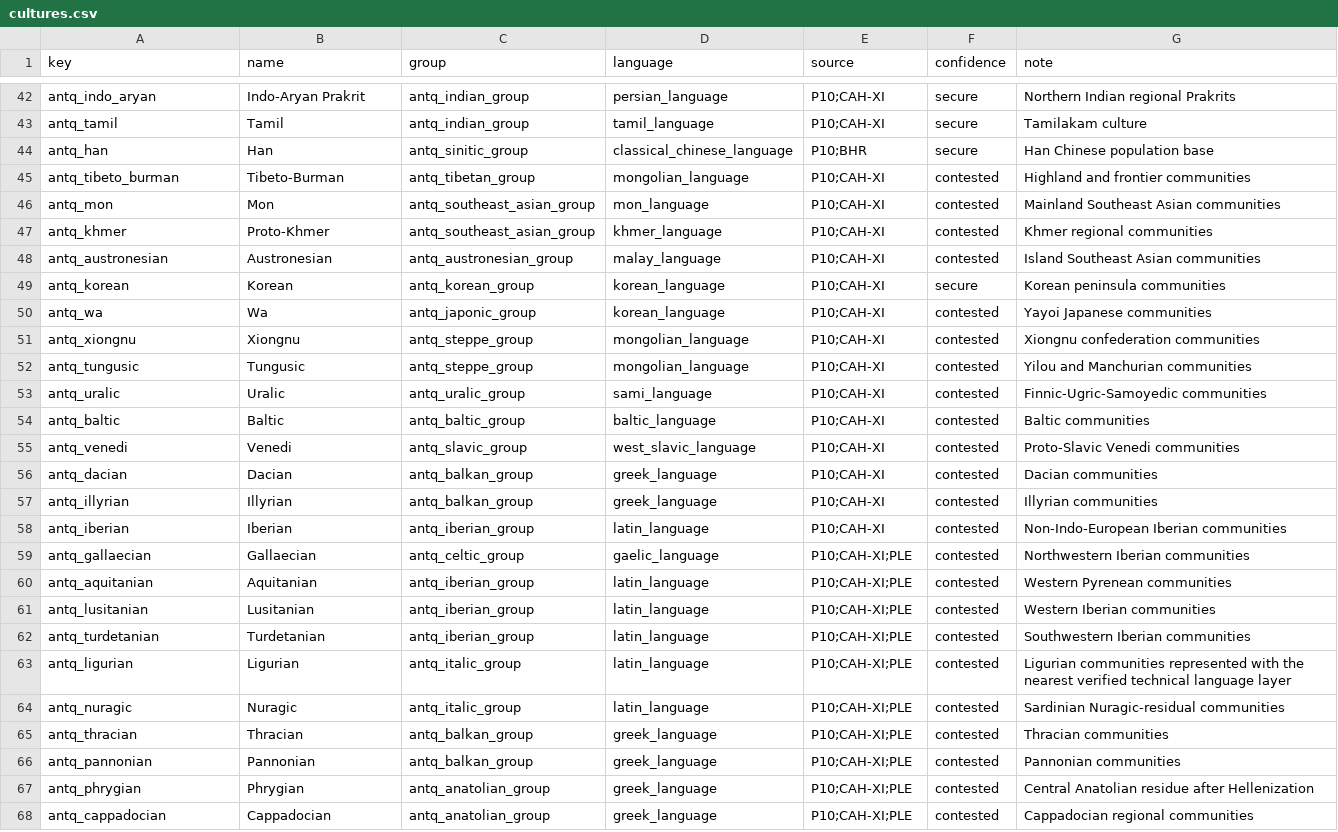
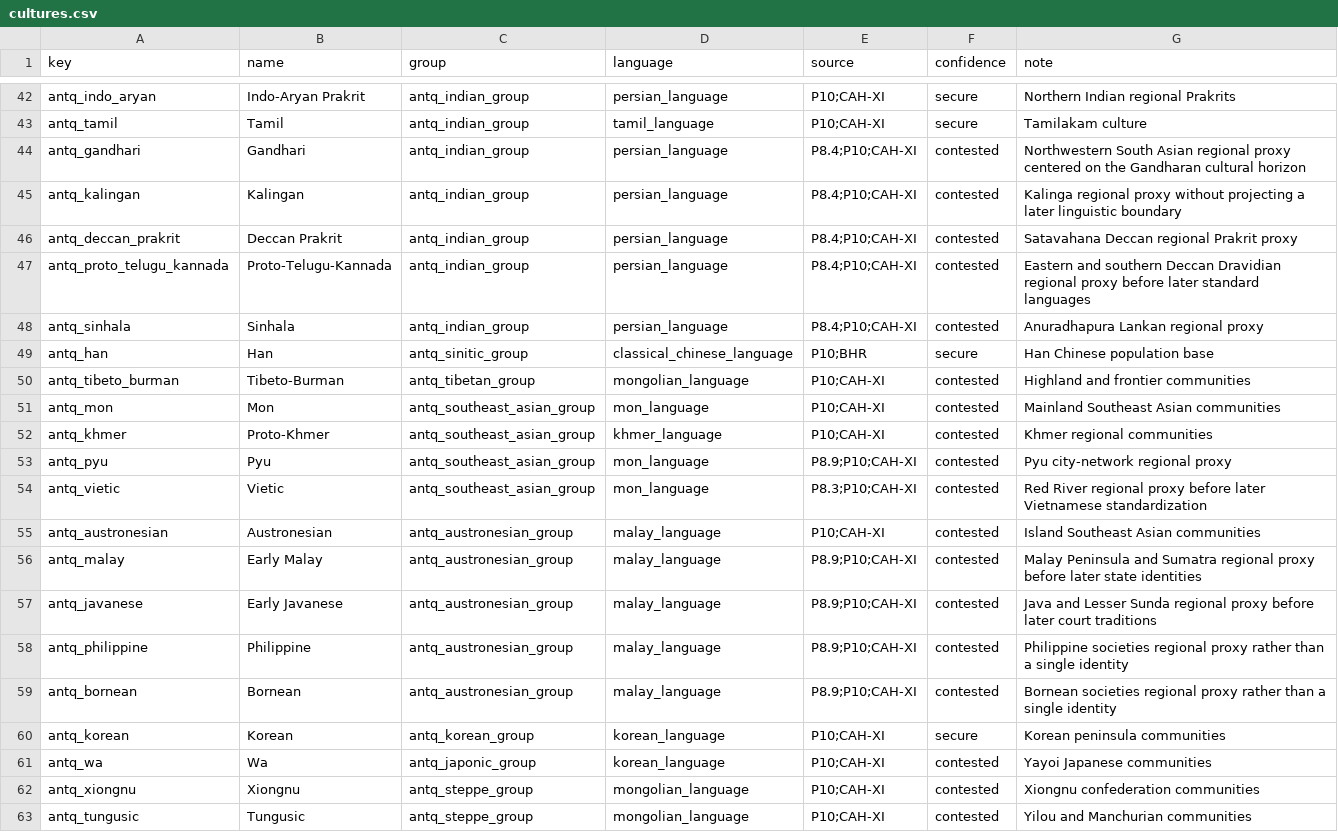
Before and after one commit to Rockydo/antiqvitas, a CSV file: docs/m4/cultures.csv, drawn as a sheet; only a part is shown, gaps mark what is left out; the shorter side is filled out with more unchanged rows; the diff names each change by its address in the sheet, - before the commit and + after, or states it on an @@ line.

```diff
--- a/docs/m4/cultures.csv
+++ b/docs/m4/cultures.csv
+row 44: antq_gandhari | Gandhari | antq_indian_group | persian_language | P8.4;P10;CAH-XI | contested | Northwestern South Asian regional proxy centered on the Gandharan cultural horizon
+row 45: antq_kalingan | Kalingan | antq_indian_group | persian_language | P8.4;P10;CAH-XI | contested | Kalinga regional proxy without projecting a later linguistic boundary
+row 46: antq_deccan_prakrit | Deccan Prakrit | antq_indian_group | persian_language | P8.4;P10;CAH-XI | contested | Satavahana Deccan regional Prakrit proxy
+row 47: antq_proto_telugu_kannada | Proto-Telugu-Kannada | antq_indian_group | persian_language | P8.4;P10;CAH-XI | contested | Eastern and southern Deccan Dravidian regional proxy before later standard languages
+row 48: antq_sinhala | Sinhala | antq_indian_group | persian_language | P8.4;P10;CAH-XI | contested | Anuradhapura Lankan regional proxy
+row 53: antq_pyu | Pyu | antq_southeast_asian_group | mon_language | P8.9;P10;CAH-XI | contested | Pyu city-network regional proxy
+row 54: antq_vietic | Vietic | antq_southeast_asian_group | mon_language | P8.3;P10;CAH-XI | contested | Red River regional proxy before later Vietnamese standardization
+row 56: antq_malay | Early Malay | antq_austronesian_group | malay_language | P8.9;P10;CAH-XI | contested | Malay Peninsula and Sumatra regional proxy before later state identities
+row 57: antq_javanese | Early Javanese | antq_austronesian_group | malay_language | P8.9;P10;CAH-XI | contested | Java and Lesser Sunda regional proxy before later court traditions
+row 58: antq_philippine | Philippine | antq_austronesian_group | malay_language | P8.9;P10;CAH-XI | contested | Philippine societies regional proxy rather than a single identity
+row 59: antq_bornean | Bornean | antq_austronesian_group | malay_language | P8.9;P10;CAH-XI | contested | Bornean societies regional proxy rather than a single identity
```
Also changed, not shown: docs/culture_remap.csv, 22 other files.
